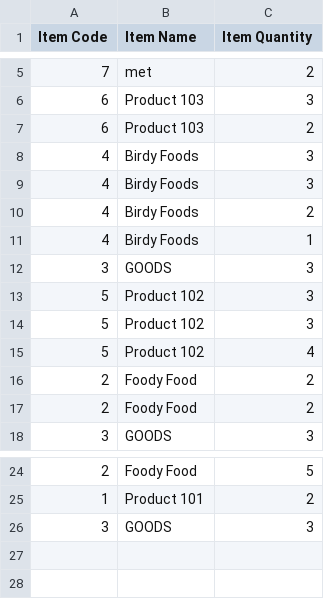
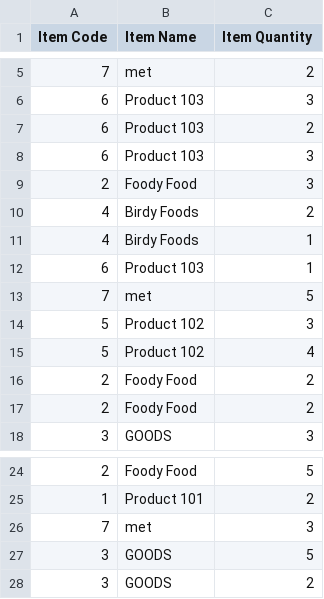
Before and after one commit to Feeder029/POS-main, a CSV file: POS-main/POS-ims/inventory.csv, drawn as a sheet; only a part is shown, gaps mark what is left out.

```diff
--- a/POS-main/POS-ims/inventory.csv
+++ b/POS-main/POS-ims/inventory.csv
@@ -7,8 +7,8 @@
 6,"Product 103",2
-4,"Birdy Foods",3
-4,"Birdy Foods",3
+6,"Product 103",3
+2,"Foody Food",3
 4,"Birdy Foods",2
 4,"Birdy Foods",1
-3,GOODS,3
-5,"Product 102",3
+6,"Product 103",1
+7,met,5
 5,"Product 102",3
@@ -25,2 +25,4 @@
 1,"Product 101",2
-3,GOODS,3
+7,met,3
+3,GOODS,5
+3,GOODS,2
```
Also changed, not shown: 6 other files.
